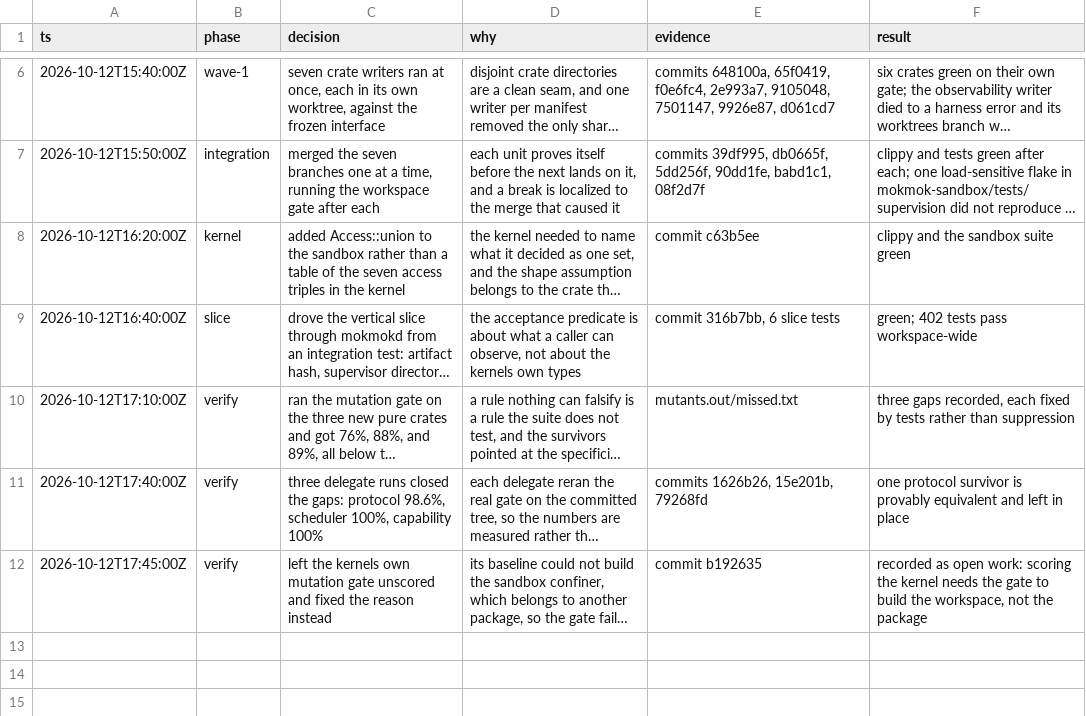
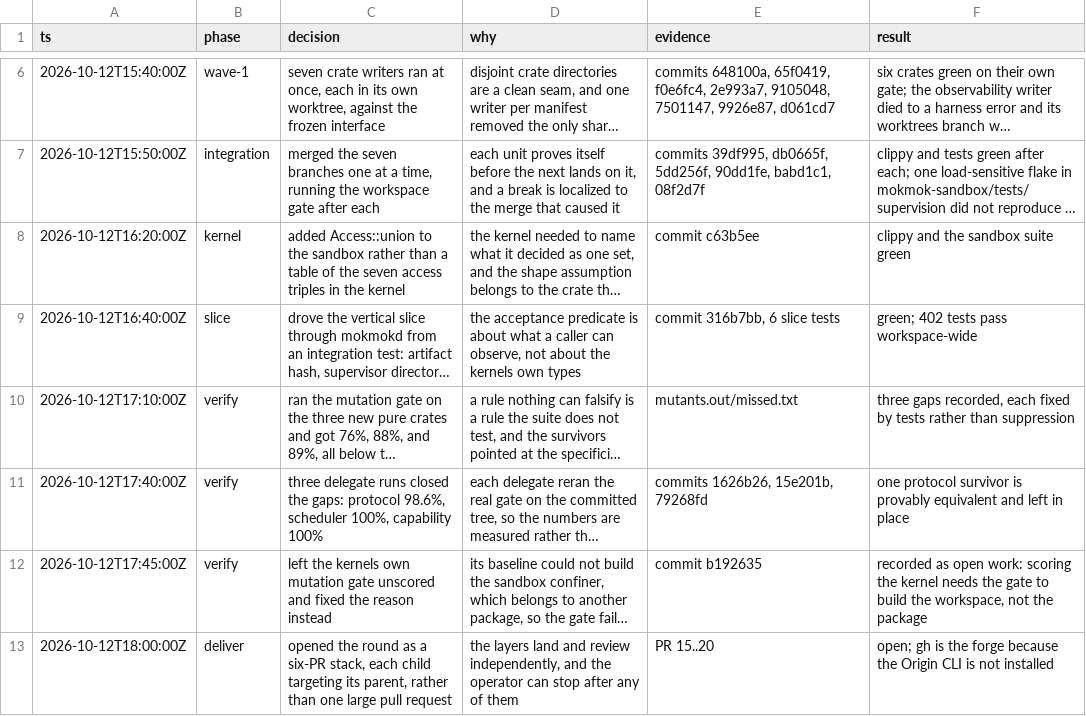
Before and after one commit to mokmok-dev/mokmok-os, a TSV file: .audit/decisions.tsv, drawn as a sheet; only a part is shown, gaps mark what is left out; long unchanged cells end in …; the diff names each change by its address in the sheet, - before the commit and + after, or states it on an @@ line.

Commit message:
docs(audit): record the pull request stack

```diff
--- a/.audit/decisions.tsv
+++ b/.audit/decisions.tsv
+row 13: 2026-10-12T18:00:00Z | deliver | opened the round as a six-PR stack, each child targeting its parent, rather than one large pull request | the layers land and review independently, and the operator can stop after any of them | PR 15..20 | open; gh is the forge because the Origin CLI is not installed
```
